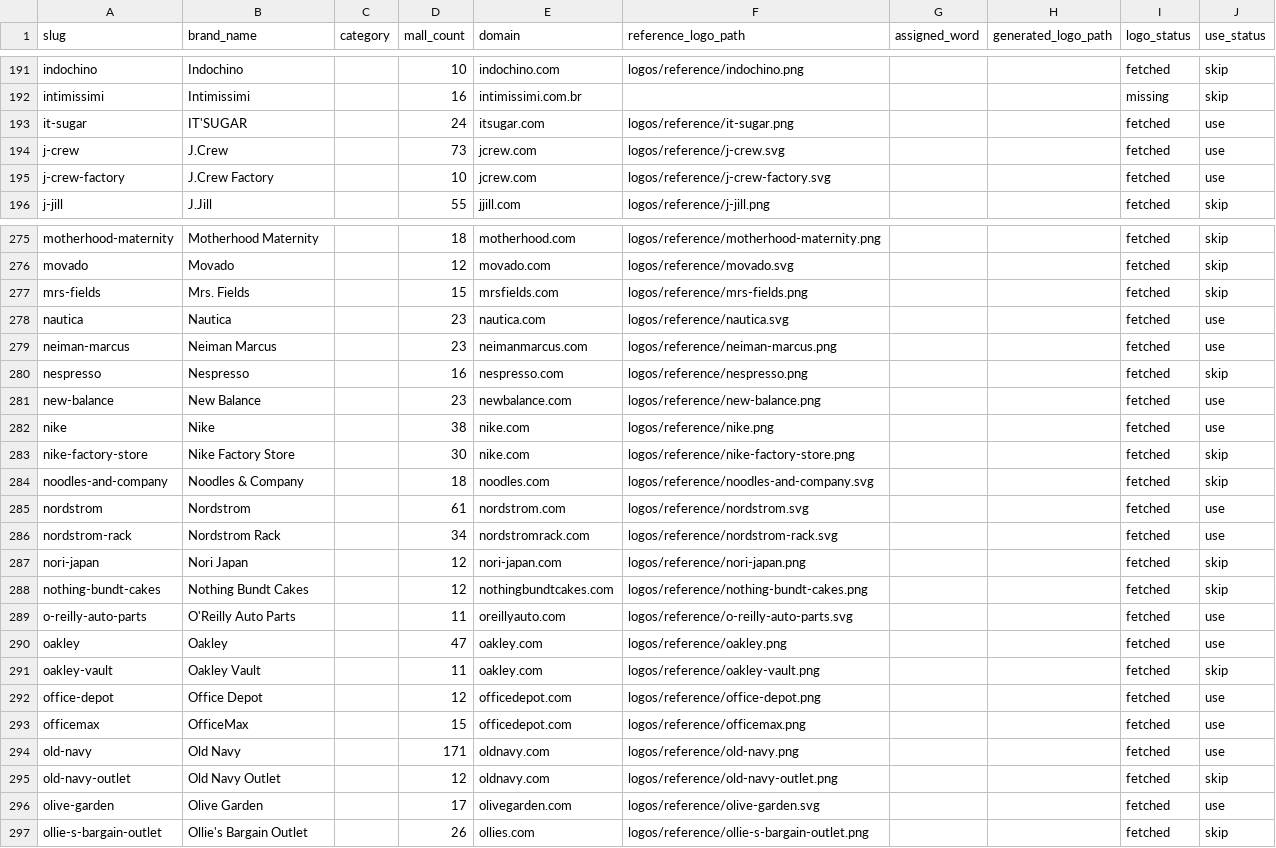
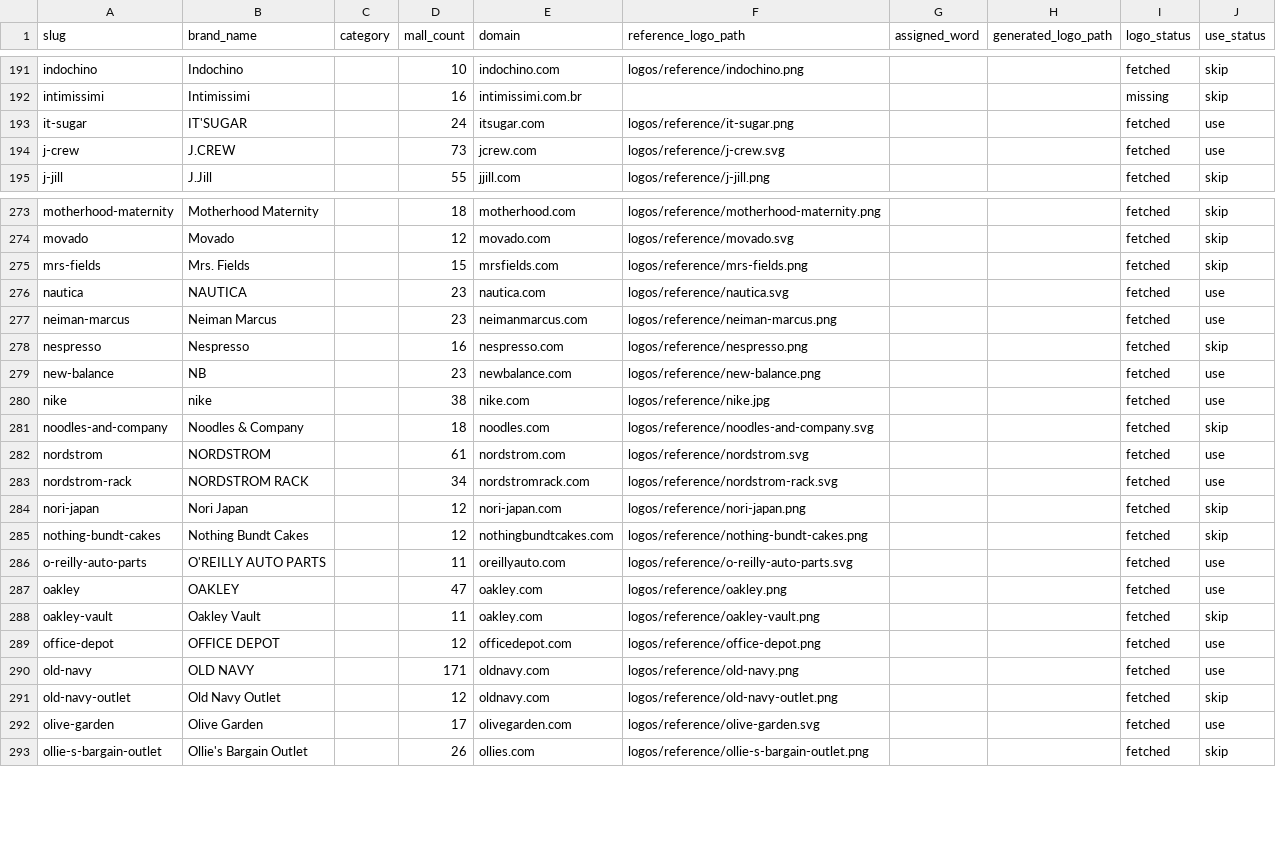
Before and after one commit to eulphean/stripmall-signs, a CSV file: data/strip-mall-brands.csv, drawn as a sheet; only a part is shown, gaps mark what is left out; the diff covers the shown part only.

```diff
--- a/data/strip-mall-brands.csv
+++ b/data/strip-mall-brands.csv
@@ -193,4 +193,3 @@ intimissimi,Intimissimi,,16,intimissimi.com.br,,,,missing,skip
 it-sugar,IT'SUGAR,,24,itsugar.com,logos/reference/it-sugar.png,,,fetched,use
-j-crew,J.Crew,,73,jcrew.com,logos/reference/j-crew.svg,,,fetched,use
-j-crew-factory,J.Crew Factory,,10,jcrew.com,logos/reference/j-crew-factory.svg,,,fetched,use
+j-crew,J.CREW,,73,jcrew.com,logos/reference/j-crew.svg,,,fetched,use
 j-jill,J.Jill,,55,jjill.com,logos/reference/j-jill.png,,,fetched,skip
@@ -277,19 +275,17 @@ movado,Movado,,12,movado.com,logos/reference/movado.svg,,,fetched,skip
 mrs-fields,Mrs. Fields,,15,mrsfields.com,logos/reference/mrs-fields.png,,,fetched,skip
-nautica,Nautica,,23,nautica.com,logos/reference/nautica.svg,,,fetched,use
+nautica,NAUTICA,,23,nautica.com,logos/reference/nautica.svg,,,fetched,use
 neiman-marcus,Neiman Marcus,,23,neimanmarcus.com,logos/reference/neiman-marcus.png,,,fetched,use
 nespresso,Nespresso,,16,nespresso.com,logos/reference/nespresso.png,,,fetched,skip
-new-balance,New Balance,,23,newbalance.com,logos/reference/new-balance.png,,,fetched,use
-nike,Nike,,38,nike.com,logos/reference/nike.png,,,fetched,use
-nike-factory-store,Nike Factory Store,,30,nike.com,logos/reference/nike-factory-store.png,,,fetched,skip
+new-balance,NB,,23,newbalance.com,logos/reference/new-balance.png,,,fetched,use
+nike,nike,,38,nike.com,logos/reference/nike.jpg,,,fetched,use
 noodles-and-company,Noodles & Company,,18,noodles.com,logos/reference/noodles-and-company.svg,,,fetched,skip
-nordstrom,Nordstrom,,61,nordstrom.com,logos/reference/nordstrom.svg,,,fetched,use
-nordstrom-rack,Nordstrom Rack,,34,nordstromrack.com,logos/reference/nordstrom-rack.svg,,,fetched,use
+nordstrom,NORDSTROM,,61,nordstrom.com,logos/reference/nordstrom.svg,,,fetched,use
+nordstrom-rack,NORDSTROM RACK,,34,nordstromrack.com,logos/reference/nordstrom-rack.svg,,,fetched,use
 nori-japan,Nori Japan,,12,nori-japan.com,logos/reference/nori-japan.png,,,fetched,skip
 nothing-bundt-cakes,Nothing Bundt Cakes,,12,nothingbundtcakes.com,logos/reference/nothing-bundt-cakes.png,,,fetched,skip
-o-reilly-auto-parts,O'Reilly Auto Parts,,11,oreillyauto.com,logos/reference/o-reilly-auto-parts.svg,,,fetched,use
-oakley,Oakley,,47,oakley.com,logos/reference/oakley.png,,,fetched,use
+o-reilly-auto-parts,O'REILLY AUTO PARTS,,11,oreillyauto.com,logos/reference/o-reilly-auto-parts.svg,,,fetched,use
+oakley,OAKLEY,,47,oakley.com,logos/reference/oakley.png,,,fetched,use
 oakley-vault,Oakley Vault,,11,oakley.com,logos/reference/oakley-vault.png,,,fetched,skip
-office-depot,Office Depot,,12,officedepot.com,logos/reference/office-depot.png,,,fetched,use
-officemax,OfficeMax,,15,officedepot.com,logos/reference/officemax.png,,,fetched,use
-old-navy,Old Navy,,171,oldnavy.com,logos/reference/old-navy.png,,,fetched,use
+office-depot,OFFICE DEPOT,,12,officedepot.com,logos/reference/office-depot.png,,,fetched,use
+old-navy,OLD NAVY,,171,oldnavy.com,logos/reference/old-navy.png,,,fetched,use
 old-navy-outlet,Old Navy Outlet,,12,oldnavy.com,logos/reference/old-navy-outlet.png,,,fetched,skip
```
Also changed, not shown: 4 removed rows and 63 edited cells elsewhere in this file, 17 other files.
